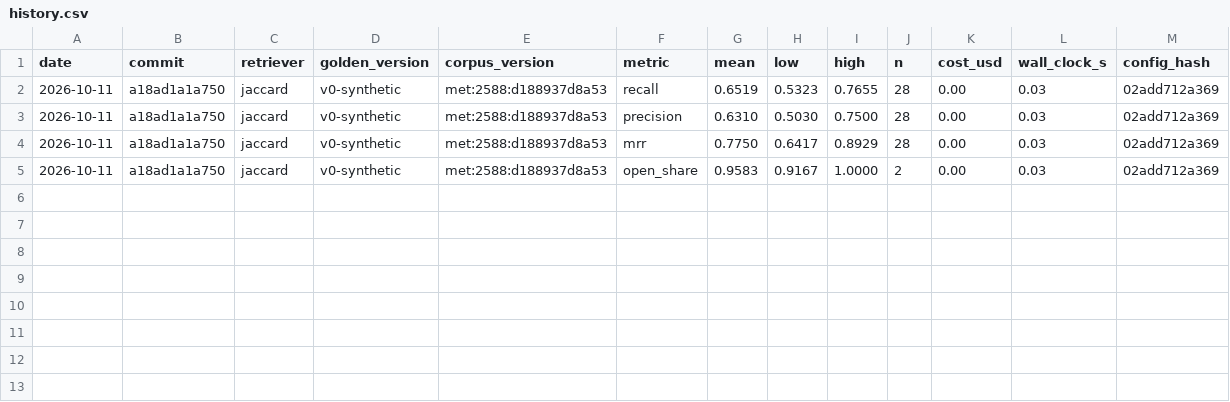
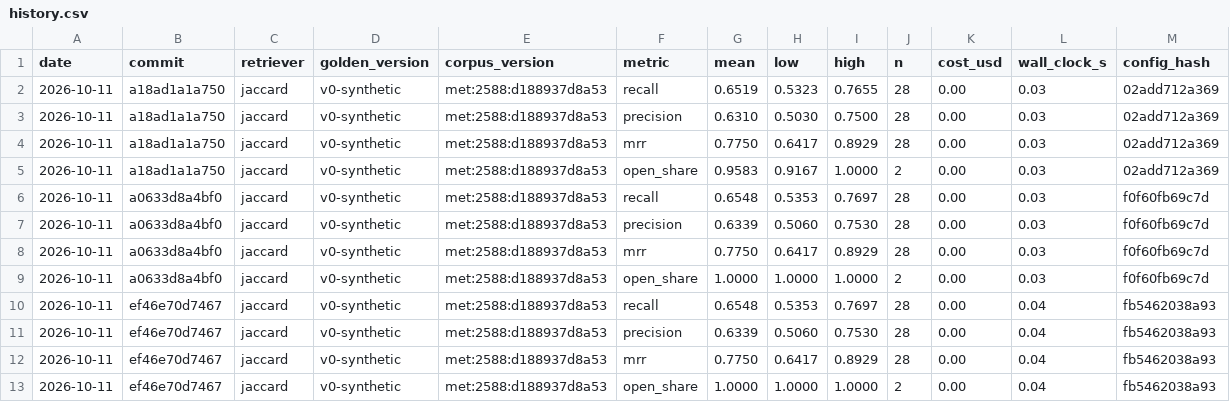
Before and after one commit to sycrus/refdesk, a CSV file: results/history.csv, drawn as a sheet; the diff names each change by its address in the sheet, - before the commit and + after, or states it on an @@ line.

```diff
--- a/results/history.csv
+++ b/results/history.csv
+row 6: 2026-10-11 | a0633d8a4bf0 | jaccard | v0-synthetic | met:2588:d188937d8a53 | recall | 0.6548 | 0.5353 | 0.7697 | 28 | 0.00 | 0.03 | f0f60fb69c7d
+row 7: 2026-10-11 | a0633d8a4bf0 | jaccard | v0-synthetic | met:2588:d188937d8a53 | precision | 0.6339 | 0.5060 | 0.7530 | 28 | 0.00 | 0.03 | f0f60fb69c7d
+row 8: 2026-10-11 | a0633d8a4bf0 | jaccard | v0-synthetic | met:2588:d188937d8a53 | mrr | 0.7750 | 0.6417 | 0.8929 | 28 | 0.00 | 0.03 | f0f60fb69c7d
+row 9: 2026-10-11 | a0633d8a4bf0 | jaccard | v0-synthetic | met:2588:d188937d8a53 | open_share | 1.0000 | 1.0000 | 1.0000 | 2 | 0.00 | 0.03 | f0f60fb69c7d
+row 10: 2026-10-11 | ef46e70d7467 | jaccard | v0-synthetic | met:2588:d188937d8a53 | recall | 0.6548 | 0.5353 | 0.7697 | 28 | 0.00 | 0.04 | fb5462038a93
+row 11: 2026-10-11 | ef46e70d7467 | jaccard | v0-synthetic | met:2588:d188937d8a53 | precision | 0.6339 | 0.5060 | 0.7530 | 28 | 0.00 | 0.04 | fb5462038a93
+row 12: 2026-10-11 | ef46e70d7467 | jaccard | v0-synthetic | met:2588:d188937d8a53 | mrr | 0.7750 | 0.6417 | 0.8929 | 28 | 0.00 | 0.04 | fb5462038a93
+row 13: 2026-10-11 | ef46e70d7467 | jaccard | v0-synthetic | met:2588:d188937d8a53 | open_share | 1.0000 | 1.0000 | 1.0000 | 2 | 0.00 | 0.04 | fb5462038a93
```
Also changed, not shown: 10 other files.
